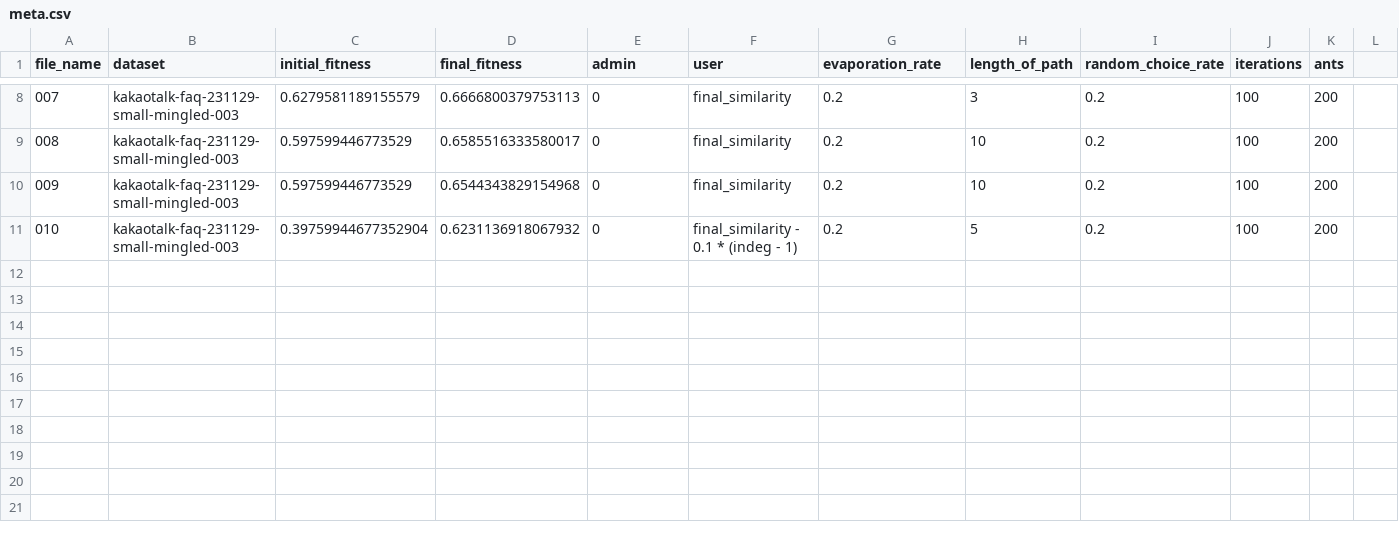
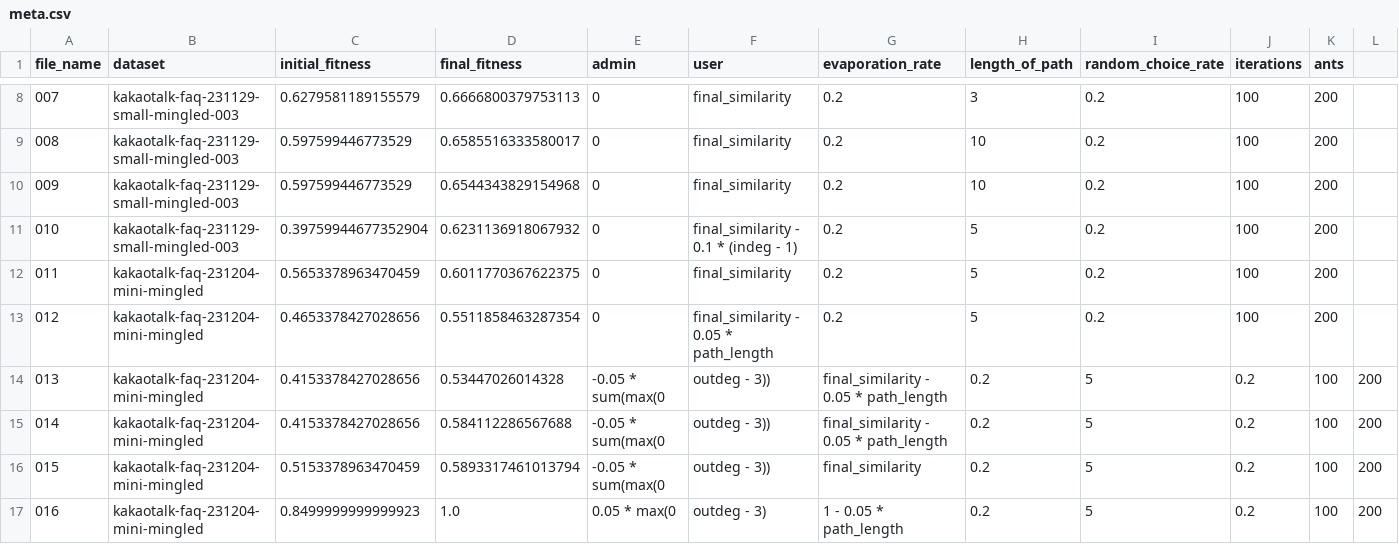
Before and after one commit to cs454-2023fall-team10/aco, a CSV file: logs/meta.csv, drawn as a sheet; only a part is shown, gaps mark what is left out; the diff names each change by its address in the sheet, - before the commit and + after, or states it on an @@ line.

```diff
--- a/logs/meta.csv
+++ b/logs/meta.csv
+row 12: 011 | kakaotalk-faq-231204-mini-mingled | 0.5653378963470459 | 0.6011770367622375 | 0 | final_similarity | 0.2 | 5 | 0.2 | 100 | 200
+row 13: 012 | kakaotalk-faq-231204-mini-mingled | 0.4653378427028656 | 0.5511858463287354 | 0 | final_similarity - 0.05 * path_length | 0.2 | 5 | 0.2 | 100 | 200
+row 14: 013 | kakaotalk-faq-231204-mini-mingled | 0.4153378427028656 | 0.53447026014328 | -0.05 * sum(max(0 | outdeg - 3)) | final_similarity - 0.05 * path_length | 0.2 | 5 | 0.2 | 100 | 200
+row 15: 014 | kakaotalk-faq-231204-mini-mingled | 0.4153378427028656 | 0.584112286567688 | -0.05 * sum(max(0 | outdeg - 3)) | final_similarity - 0.05 * path_length | 0.2 | 5 | 0.2 | 100 | 200
+row 16: 015 | kakaotalk-faq-231204-mini-mingled | 0.5153378963470459 | 0.5893317461013794 | -0.05 * sum(max(0 | outdeg - 3)) | final_similarity | 0.2 | 5 | 0.2 | 100 | 200
+row 17: 016 | kakaotalk-faq-231204-mini-mingled | 0.8499999999999923 | 1.0 | 0.05 * max(0 | outdeg - 3) | 1 - 0.05 * path_length | 0.2 | 5 | 0.2 | 100 | 200
```
Also changed, not shown: 13 other files.
